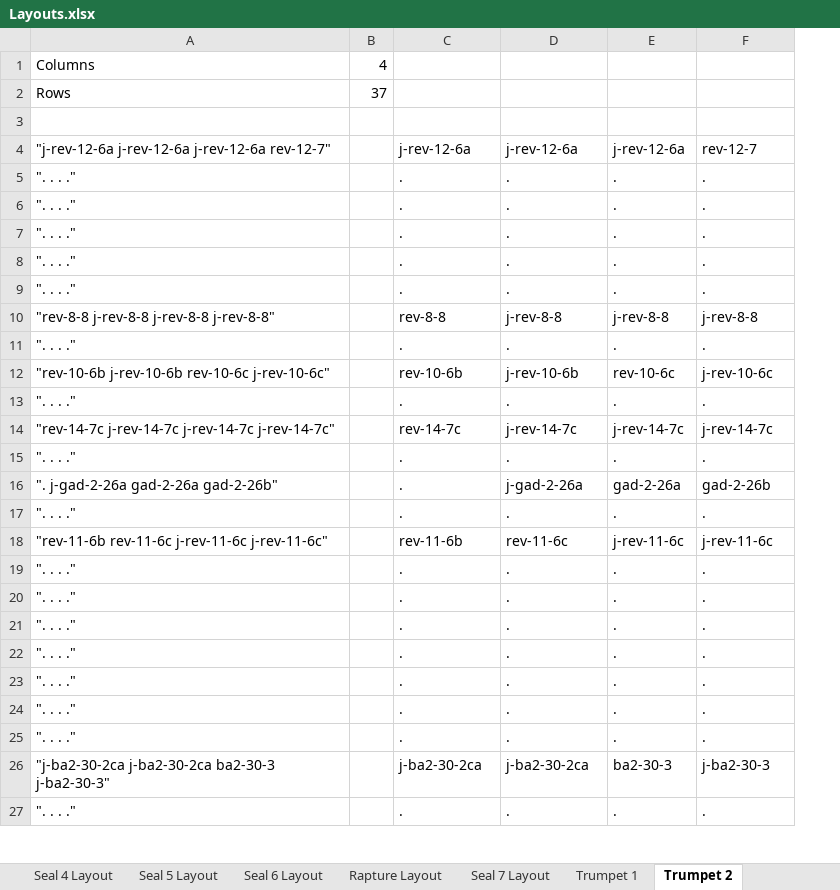
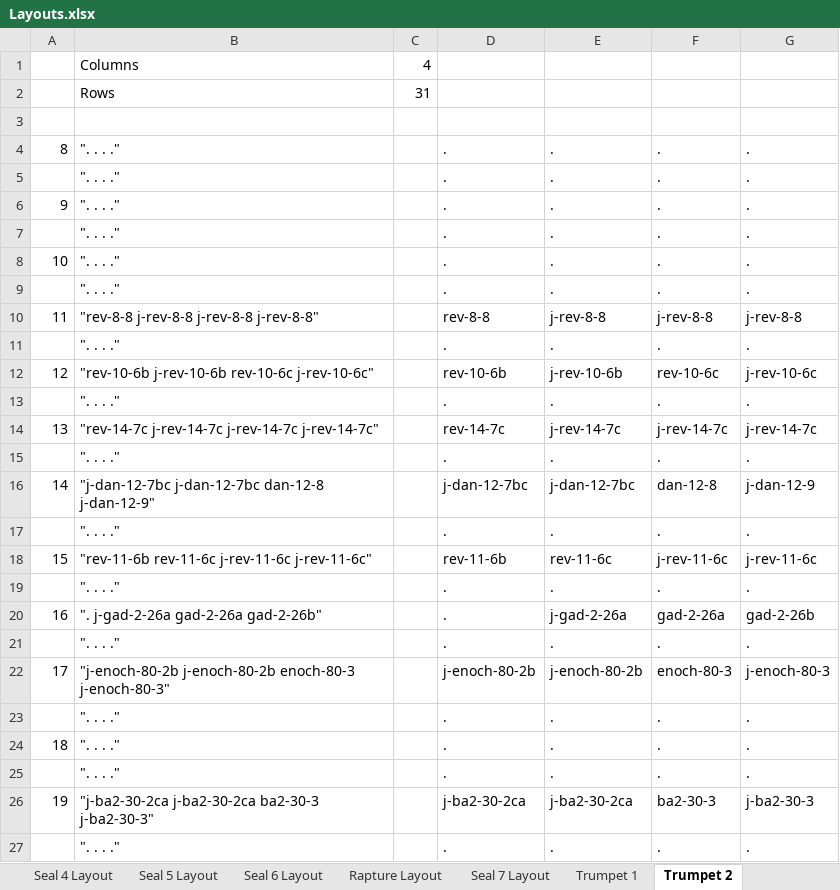
Before and after one commit to Jaco-Campher/GodOnly, an Excel workbook: Go/Data/Layouts.xlsx, sheet Trumpet 2, drawn as a sheet; only a part is shown; values as stored, in another font and other column widths than the file's, no borders; removed rows and columns are numbered as before the commit, all else as after; the diff covers the shown part only; the diff names each change by its address in the sheet, - before the commit and + after, or states it on an @@ line.

```diff
--- a/Go/Data/Layouts.xlsx (sheet Trumpet 2)
+++ b/Go/Data/Layouts.xlsx (sheet Trumpet 2)
+column A, rows 6-14: 9 |  | 10 |  | 11 |  | 12 |  | 13; row 18: 15; rows 24-26: 18 |  | 19
-C2: 37
+C2: 31
-row 4: "j-rev-12-6a j-rev-12-6a j-rev-12-6a rev-12-7" |  | j-rev-12-6a | j-rev-12-6a | j-rev-12-6a | rev-12-7
@@ row 21 moved to row 4: 8 @@
+row 16: 14 | "j-dan-12-7bc j-dan-12-7bc dan-12-8 j-dan-12-9" |  | j-dan-12-7bc | j-dan-12-7bc | dan-12-8 | j-dan-12-9
@@ row 16 moved to row 20: 16 @@
-row 22: ". . . ." |  | . | . | . | .
+row 22: 17 | "j-enoch-80-2b j-enoch-80-2b enoch-80-3 j-enoch-80-3" |  | j-enoch-80-2b | j-enoch-80-2b | enoch-80-3 | j-enoch-80-3
```
Also changed, not shown: 14 added rows and 35 edited cells elsewhere in this sheet, sheet Tabs Layout, sheet Seal 4 Layout, sheet Seal 1 Layout, sheet Trumpet 1, sheet Seal 7 Layout, sheet Seal 2 Layout, 4 more sheets, formulas that keep their value, 16 other files.
